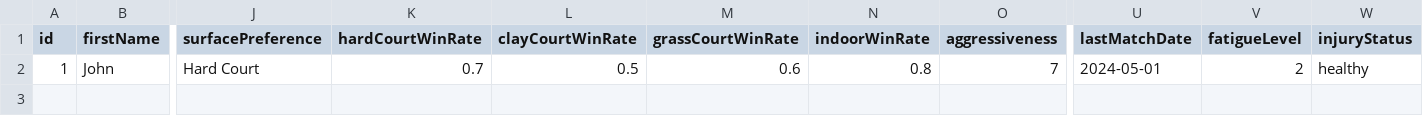
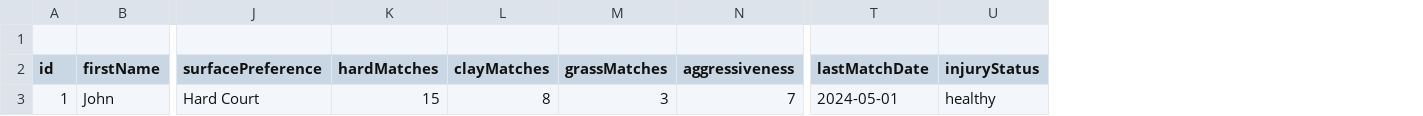
Before and after one commit to evankardamitsis/netprophet, a CSV file: players_bulk_template.csv, drawn as a sheet; only a part is shown, gaps mark what is left out; removed rows and columns are numbered as before the commit, all else as after; rows hold the shown columns only; the diff names each change by its address in the sheet, - before the commit and + after, or states it on an @@ line.

Commit message:
feat: update player bulk upload to support surface match counts
- Replace win rate columns with match count columns in CSV template
- Add hardMatches, clayMatches, grassMatches to CSV format
- Remove deprecated columns: hardCourtWinRate, clayCourtWinRate, grassCourtWinRate, indoorWinRate, fatigueLevel
- Update admin CSV parser to handle surface match counts
- Update toDbPlayer function to map surface-specific stats to database
- Add surface match counts to import preview table
- Win rates will be auto-calculated by database from match results

CSV columns:
- hardMatches: Total matches played on hard court
- clayMatches: Total matches played on clay court
- grassMatches: Total matches played on grass court

Ready for historical player data upload!

```diff
--- a/players_bulk_template.csv
+++ b/players_bulk_template.csv
-column K (hardCourtWinRate), row 2: 0.7
-column L (clayCourtWinRate), row 2: 0.5
-column M (grassCourtWinRate), row 2: 0.6
-column N (indoorWinRate), row 2: 0.8
+column K (hardMatches), row 3: 15
+column L (clayMatches), row 3: 8
+column M (grassMatches), row 3: 3
-column V (fatigueLevel), row 2: 2
+row 1: (empty)
```
Also changed, not shown: 2 other files.
